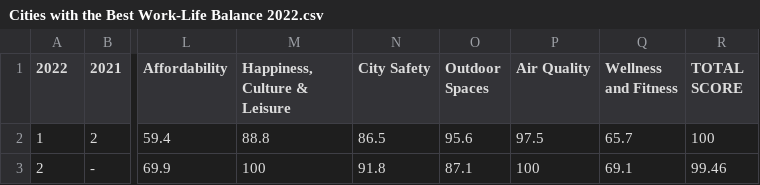
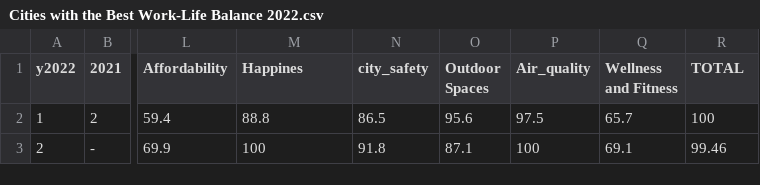
Before and after one commit to patilniranjan628/F21DV, a CSV file: .github/workflows/Cities with the Best Work-Life Balance 2022.csv, drawn as a sheet; only a part is shown, gaps mark what is left out; the diff names each change by its address in the sheet, - before the commit and + after, or states it on an @@ line.

Commit message:
Update Cities with the Best Work-Life Balance 2022.csv

```diff
--- a/.github/workflows/Cities with the Best Work-Life Balance 2022.csv
+++ b/.github/workflows/Cities with the Best Work-Life Balance 2022.csv
-A1: 2022
+A1: y2022
-M1: Happiness, Culture & Leisure
+M1: Happines
-N1: City Safety
+N1: city_safety
-P1: Air Quality
+P1: Air_quality
-R1: TOTAL SCORE
+R1: TOTAL
```
